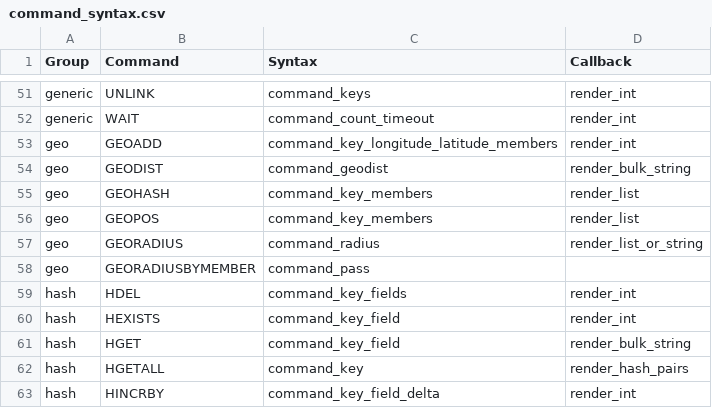
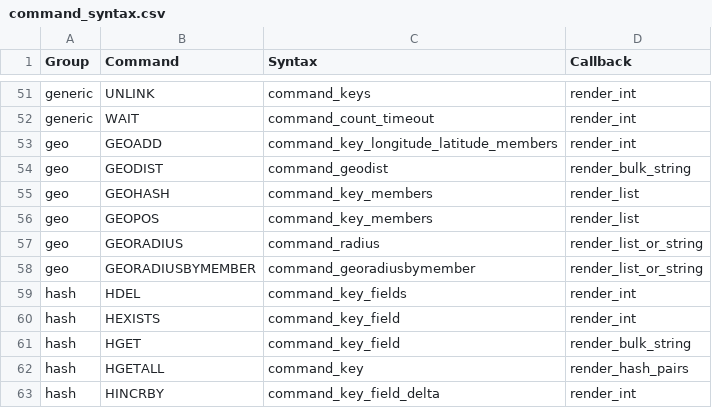
Before and after one commit to laixintao/iredis, a CSV file: iredis/data/command_syntax.csv, drawn as a sheet; only a part is shown, gaps mark what is left out.

Commit message:
command GEORADIUSBYMEMBER

```diff
--- a/iredis/data/command_syntax.csv
+++ b/iredis/data/command_syntax.csv
@@ -57,3 +57,3 @@ geo,GEOPOS,command_key_members,render_list
 geo,GEORADIUS,command_radius,render_list_or_string
-geo,GEORADIUSBYMEMBER,command_pass,
+geo,GEORADIUSBYMEMBER,command_georadiusbymember,render_list_or_string
 hash,HDEL,command_key_fields,render_int
```
Also changed, not shown: 1 other file.
